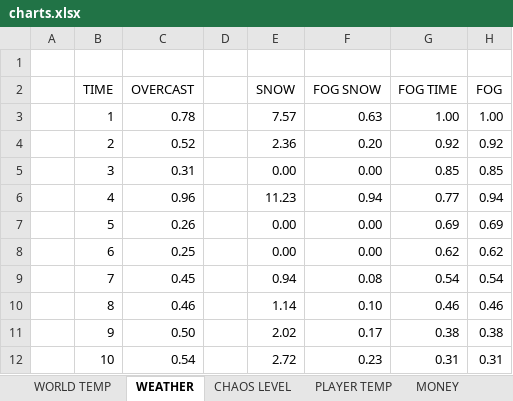
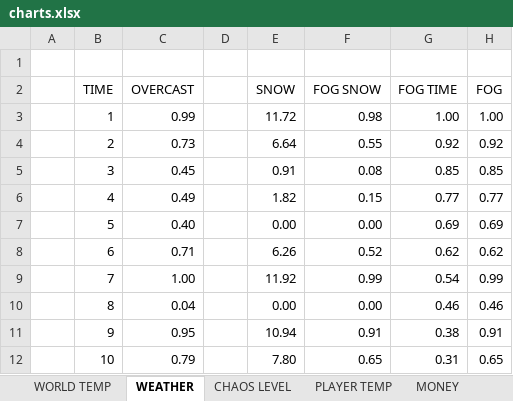
Before and after one commit to Enclave2020/SATGv2, an Excel workbook: documentation/charts.xlsx, sheet WEATHER, drawn as a sheet; only a part is shown; values as stored, in another font and other column widths than the file's, no borders; the diff covers the shown part only; the diff names each change by its address in the sheet, - before the commit and + after, or states it on an @@ line.

```diff
--- a/documentation/charts.xlsx (sheet WEATHER)
+++ b/documentation/charts.xlsx (sheet WEATHER)
-C3 (OVERCAST): 0.78
+C3 (OVERCAST): 0.99
-E3 (SNOW): 7.57
+E3 (SNOW): 11.72
-F3 (FOG SNOW): 0.63
+F3 (FOG SNOW): 0.98
-C4 (OVERCAST): 0.52
+C4 (OVERCAST): 0.73
-E4 (SNOW): 2.36
+E4 (SNOW): 6.64
-F4 (FOG SNOW): 0.20
+F4 (FOG SNOW): 0.55
-C5 (OVERCAST): 0.31
+C5 (OVERCAST): 0.45
-E5 (SNOW): 0.00
+E5 (SNOW): 0.91
-F5 (FOG SNOW): 0.00
+F5 (FOG SNOW): 0.08
-C6 (OVERCAST): 0.96
+C6 (OVERCAST): 0.49
-E6 (SNOW): 11.23
+E6 (SNOW): 1.82
-F6 (FOG SNOW): 0.94
+F6 (FOG SNOW): 0.15
-H6 (FOG): 0.94
+H6 (FOG): 0.77
-C7 (OVERCAST): 0.26
+C7 (OVERCAST): 0.40
-C8 (OVERCAST): 0.25
+C8 (OVERCAST): 0.71
-E8 (SNOW): 0.00
+E8 (SNOW): 6.26
-F8 (FOG SNOW): 0.00
+F8 (FOG SNOW): 0.52
-C9 (OVERCAST): 0.45
+C9 (OVERCAST): 1.00
-E9 (SNOW): 0.94
+E9 (SNOW): 11.92
-F9 (FOG SNOW): 0.08
+F9 (FOG SNOW): 0.99
-H9 (FOG): 0.54
+H9 (FOG): 0.99
-C10 (OVERCAST): 0.46
+C10 (OVERCAST): 0.04
-E10 (SNOW): 1.14
+E10 (SNOW): 0.00
-F10 (FOG SNOW): 0.10
+F10 (FOG SNOW): 0.00
-C11 (OVERCAST): 0.50
+C11 (OVERCAST): 0.95
-E11 (SNOW): 2.02
+E11 (SNOW): 10.94
-F11 (FOG SNOW): 0.17
+F11 (FOG SNOW): 0.91
-H11 (FOG): 0.38
+H11 (FOG): 0.91
-C12 (OVERCAST): 0.54
+C12 (OVERCAST): 0.79
-E12 (SNOW): 2.72
+E12 (SNOW): 7.80
-F12 (FOG SNOW): 0.23
+F12 (FOG SNOW): 0.65
-H12 (FOG): 0.31
+H12 (FOG): 0.65
```
Also changed, not shown: 46 edited cells elsewhere in this sheet, sheet MONEY, 25 other files.
